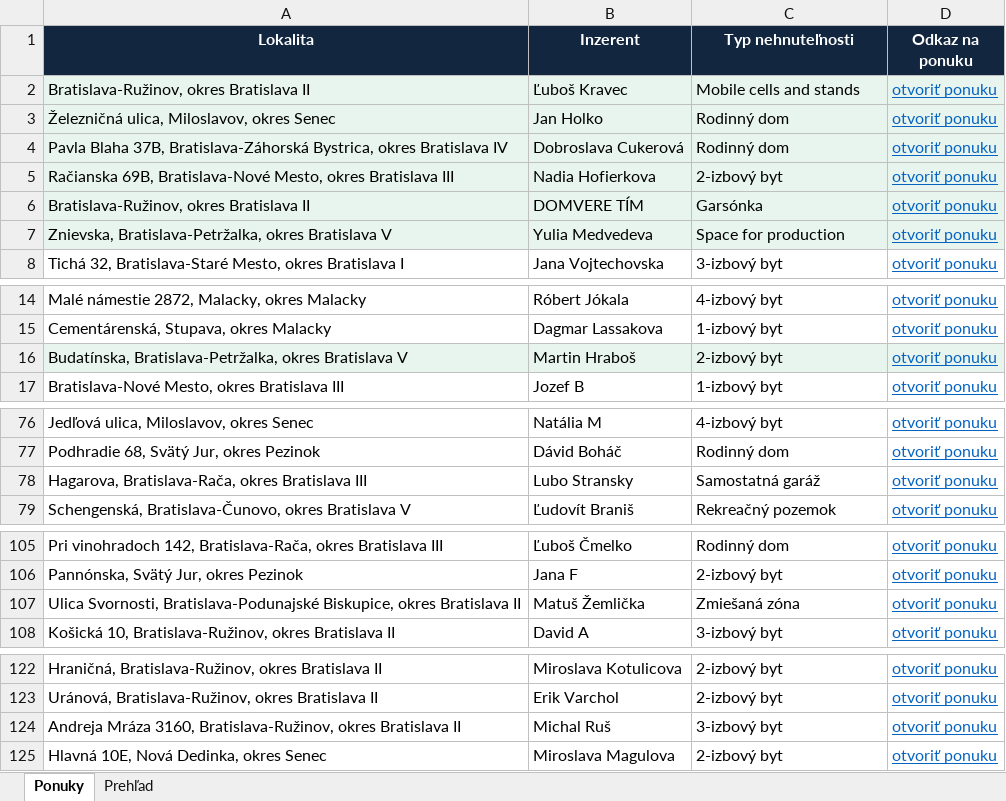
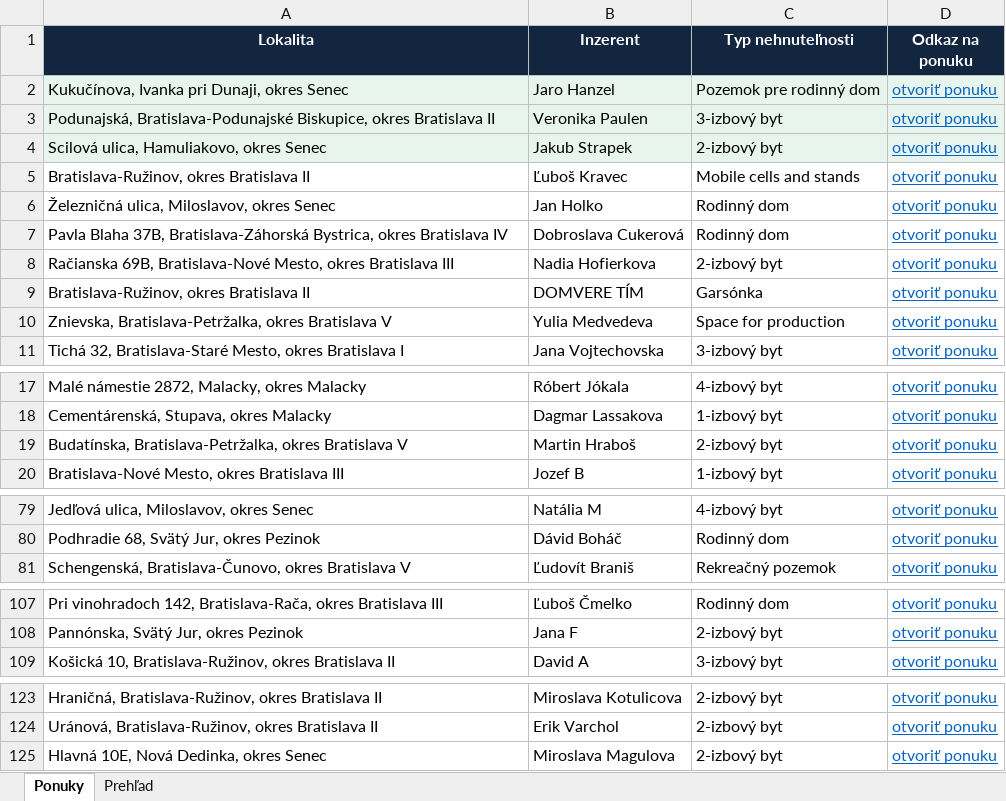
Before and after one commit to mrkubis-nest/nehnutelnosti-scraper, an Excel workbook: public/ponuky.xlsx, sheet Ponuky, drawn as a sheet; only a part is shown, gaps mark what is left out; values as stored, in another font and other column widths than the file's, no borders; removed rows and columns are numbered as before the commit, all else as after; the diff names each change by its address in the sheet, - before the commit and + after, or states it on an @@ line.

```diff
--- a/public/ponuky.xlsx (sheet Ponuky)
+++ b/public/ponuky.xlsx (sheet Ponuky)
+row 2: Kukučínova, Ivanka pri Dunaji, okres Senec | Jaro Hanzel | Pozemok pre rodinný dom | otvoriť ponuku
+row 3: Podunajská, Bratislava-Podunajské Biskupice, okres Bratislava II | Veronika Paulen | 3-izbový byt | otvoriť ponuku
+row 4: Scilová ulica, Hamuliakovo, okres Senec | Jakub Strapek | 2-izbový byt | otvoriť ponuku
-A5:D10 fill: #E8F5EE
+A5:D10 fill: none
-A19:D19 fill: #E8F5EE
+A19:D19 fill: none
-row 78: Hagarova, Bratislava-Rača, okres Bratislava III | Lubo Stransky | Samostatná garáž | otvoriť ponuku
-row 107: Ulica Svornosti, Bratislava-Podunajské Biskupice, okres Bratislava II | Matuš Žemlička | Zmiešaná zóna | otvoriť ponuku
-row 124: Andreja Mráza 3160, Bratislava-Ružinov, okres Bratislava II | Michal Ruš | 3-izbový byt | otvoriť ponuku
```
Also changed, not shown: sheet Prehľad, 2 other files.
